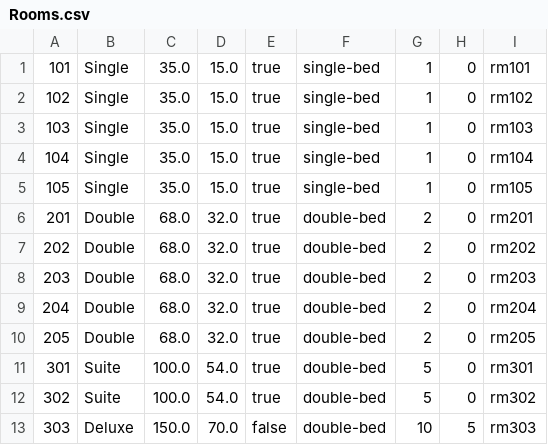
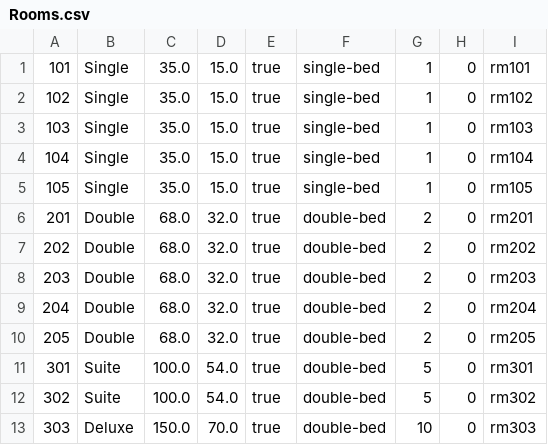
Before and after one commit to Inf3c7ed/Hotel-Room-Booking-System, a CSV file: src/resources/Rooms.csv, drawn as a sheet.

Commit message:
Update Rooms.csv

```diff
--- a/src/resources/Rooms.csv
+++ b/src/resources/Rooms.csv
@@ -12,2 +12,2 @@
 302,Suite,100.0,54.0,true,double-bed,5,0,rm302
-303,Deluxe,150.0,70.0,false,double-bed,10,5,rm303
+303,Deluxe,150.0,70.0,true,double-bed,10,0,rm303
```
